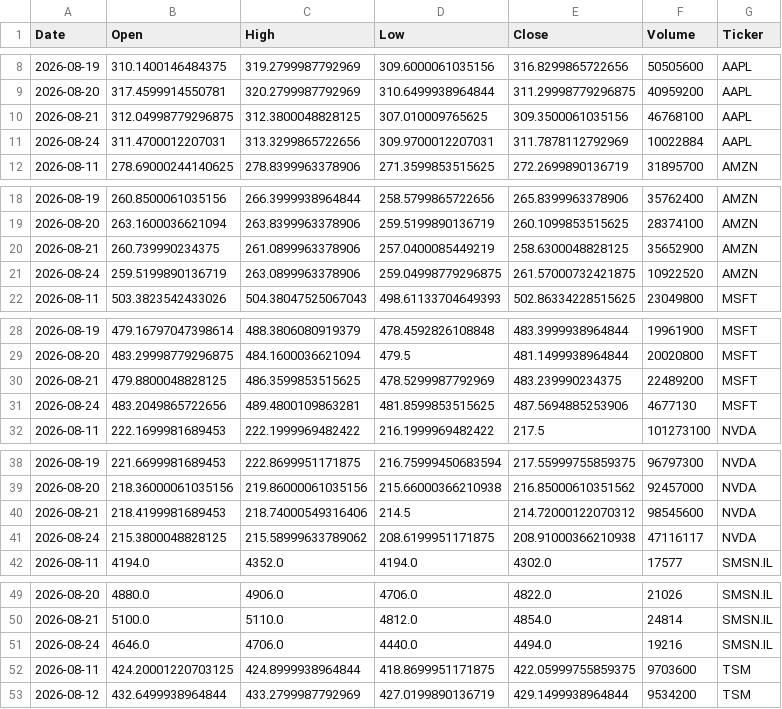
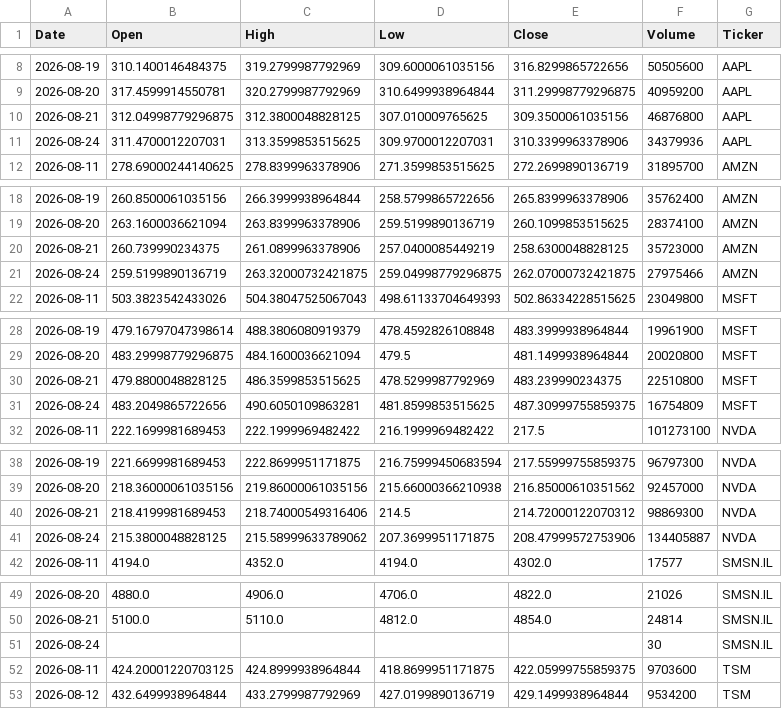
Before and after one commit to Jaedin-Rogers/Automated_Stock_Data_Pipeline, a CSV file: stock_data.csv, drawn as a sheet; only a part is shown, gaps mark what is left out; the diff covers the shown part only.

```diff
--- a/stock_data.csv
+++ b/stock_data.csv
@@ -9,4 +9,4 @@ Date,Open,High,Low,Close,Volume,Ticker
 2026-08-20,317.4599914550781,320.2799987792969,310.6499938964844,311.29998779296875,40959200,AAPL
-2026-08-21,312.04998779296875,312.3800048828125,307.010009765625,309.3500061035156,46768100,AAPL
-2026-08-24,311.4700012207031,313.3299865722656,309.9700012207031,311.7878112792969,10022884,AAPL
+2026-08-21,312.04998779296875,312.3800048828125,307.010009765625,309.3500061035156,46876800,AAPL
+2026-08-24,311.4700012207031,313.3599853515625,309.9700012207031,310.3399963378906,34379936,AAPL
 2026-08-11,278.69000244140625,278.8399963378906,271.3599853515625,272.2699890136719,31895700,AMZN
@@ -19,4 +19,4 @@ Date,Open,High,Low,Close,Volume,Ticker
 2026-08-20,263.1600036621094,263.8399963378906,259.5199890136719,260.1099853515625,28374100,AMZN
-2026-08-21,260.739990234375,261.0899963378906,257.0400085449219,258.6300048828125,35652900,AMZN
-2026-08-24,259.5199890136719,263.0899963378906,259.04998779296875,261.57000732421875,10922520,AMZN
+2026-08-21,260.739990234375,261.0899963378906,257.0400085449219,258.6300048828125,35723000,AMZN
+2026-08-24,259.5199890136719,263.32000732421875,259.04998779296875,262.07000732421875,27975466,AMZN
 2026-08-11,503.3823542433026,504.38047525067043,498.61133704649393,502.86334228515625,23049800,MSFT
@@ -29,4 +29,4 @@ Date,Open,High,Low,Close,Volume,Ticker
 2026-08-20,483.29998779296875,484.1600036621094,479.5,481.1499938964844,20020800,MSFT
-2026-08-21,479.8800048828125,486.3599853515625,478.5299987792969,483.239990234375,22489200,MSFT
-2026-08-24,483.2049865722656,489.4800109863281,481.8599853515625,487.5694885253906,4677130,MSFT
+2026-08-21,479.8800048828125,486.3599853515625,478.5299987792969,483.239990234375,22510800,MSFT
+2026-08-24,483.2049865722656,490.6050109863281,481.8599853515625,487.30999755859375,16754809,MSFT
 2026-08-11,222.1699981689453,222.1999969482422,216.1999969482422,217.5,101273100,NVDA
@@ -39,4 +39,4 @@ Date,Open,High,Low,Close,Volume,Ticker
 2026-08-20,218.36000061035156,219.86000061035156,215.66000366210938,216.85000610351562,92457000,NVDA
-2026-08-21,218.4199981689453,218.74000549316406,214.5,214.72000122070312,98545600,NVDA
-2026-08-24,215.3800048828125,215.58999633789062,208.6199951171875,208.91000366210938,47116117,NVDA
+2026-08-21,218.4199981689453,218.74000549316406,214.5,214.72000122070312,98869300,NVDA
+2026-08-24,215.3800048828125,215.58999633789062,207.3699951171875,208.47999572753906,134405887,NVDA
 2026-08-11,4194.0,4352.0,4194.0,4302.0,17577,SMSN.IL
@@ -50,3 +50,3 @@ Date,Open,High,Low,Close,Volume,Ticker
 2026-08-21,5100.0,5110.0,4812.0,4854.0,24814,SMSN.IL
-2026-08-24,4646.0,4706.0,4440.0,4494.0,19216,SMSN.IL
+2026-08-24,,,,,30,SMSN.IL
 2026-08-11,424.20001220703125,424.8999938964844,418.8699951171875,422.05999755859375,9703600,TSM
```
Also changed, not shown: 3 edited cells elsewhere in this file.
